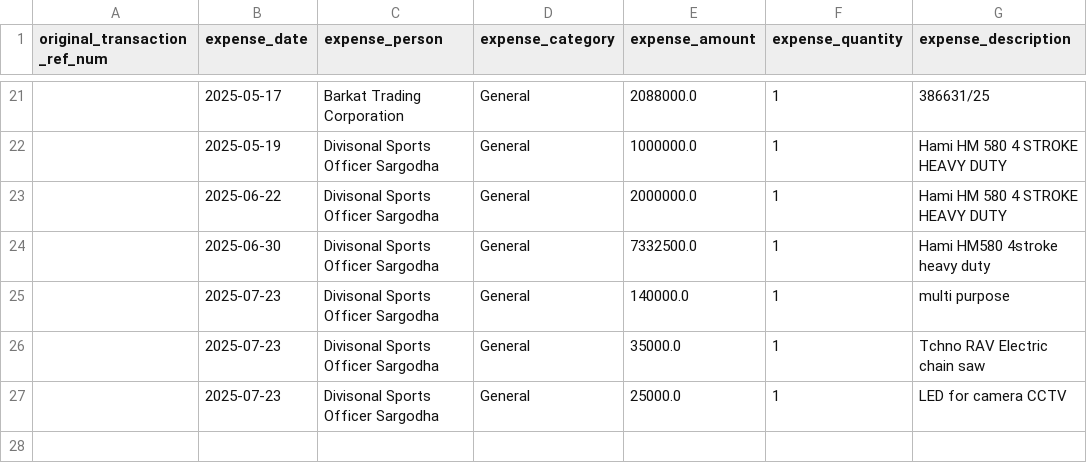
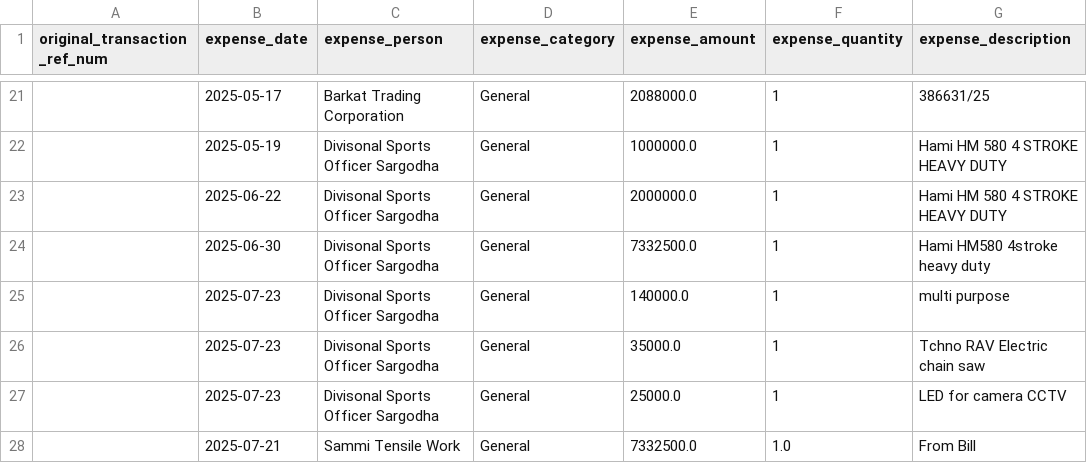
Before and after one commit to Atonomous/payments-invoice-generator, a CSV file: client_expenses.csv, drawn as a sheet; only a part is shown, gaps mark what is left out; the diff names each change by its address in the sheet, - before the commit and + after, or states it on an @@ line.

```diff
--- a/client_expenses.csv
+++ b/client_expenses.csv
+row 28:  | 2025-07-21 | Sammi Tensile Work | General | 7332500.0 | 1.0 | From Bill
```
Also changed, not shown: 2 other files.
